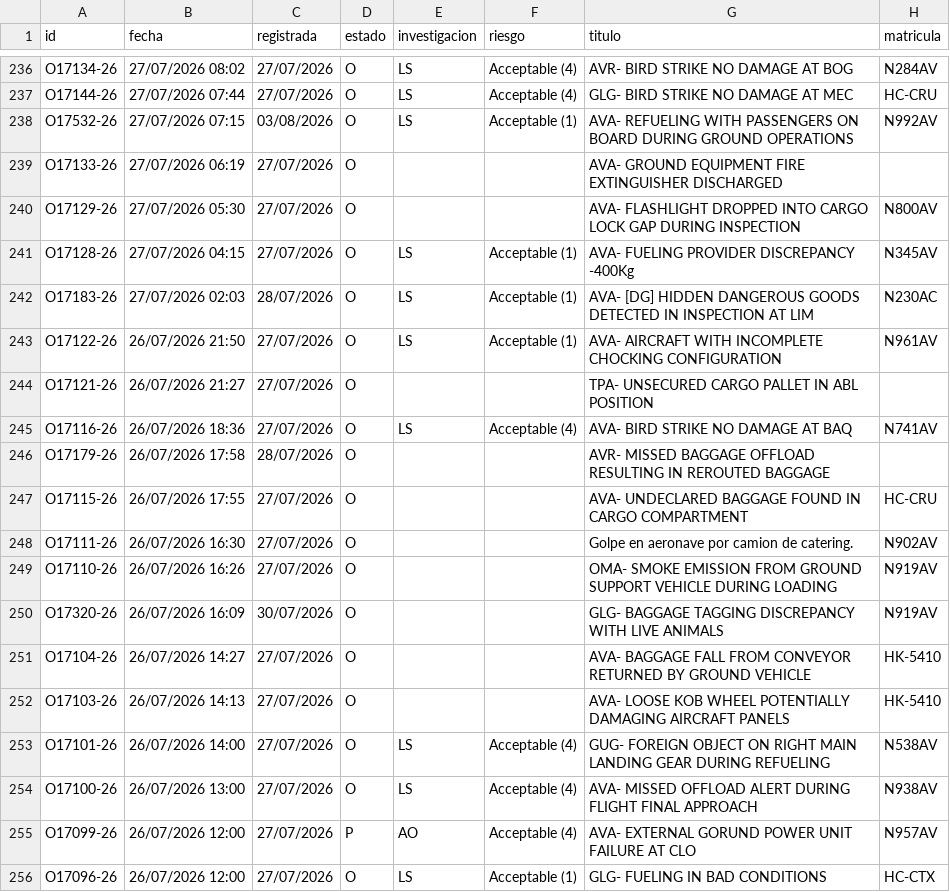
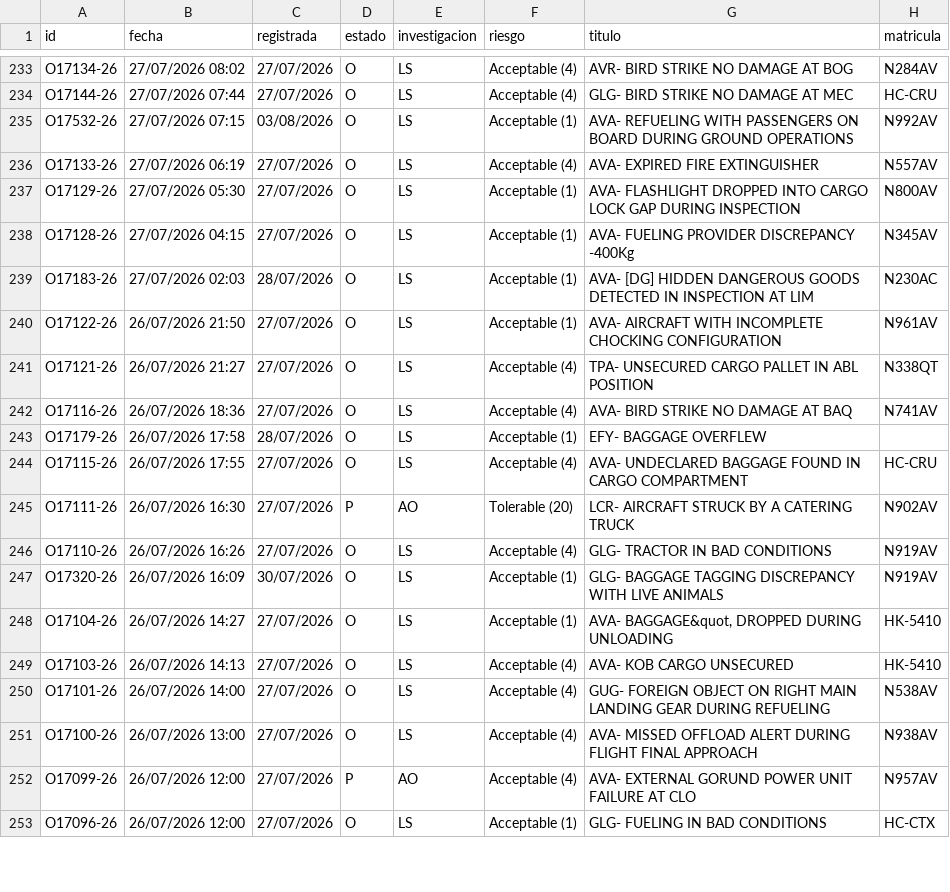
Before and after one commit to luibernip/segops, a CSV file: bitacora_grh_real.csv, drawn as a sheet; only a part is shown, gaps mark what is left out; the diff covers the shown part only.

```diff
--- a/bitacora_grh_real.csv
+++ b/bitacora_grh_real.csv
@@ -238,4 +235,4 @@ O17144-26;27/07/2026 07:44;27/07/2026;O;LS;Acceptable (4);GLG- BIRD STRIKE NO DA
 O17532-26;27/07/2026 07:15;03/08/2026;O;LS;Acceptable (1);AVA- REFUELING WITH PASSENGERS ON BOARD DURING GROUND OPERATIONS;N992AV
-O17133-26;27/07/2026 06:19;27/07/2026;O;;;AVA- GROUND EQUIPMENT FIRE EXTINGUISHER DISCHARGED;
-O17129-26;27/07/2026 05:30;27/07/2026;O;;;AVA- FLASHLIGHT DROPPED INTO CARGO LOCK GAP DURING INSPECTION;N800AV
+O17133-26;27/07/2026 06:19;27/07/2026;O;LS;Acceptable (4);AVA- EXPIRED FIRE EXTINGUISHER;N557AV
+O17129-26;27/07/2026 05:30;27/07/2026;O;LS;Acceptable (1);AVA- FLASHLIGHT DROPPED INTO CARGO LOCK GAP DURING INSPECTION;N800AV
 O17128-26;27/07/2026 04:15;27/07/2026;O;LS;Acceptable (1);AVA- FUELING PROVIDER DISCREPANCY -400Kg;N345AV
@@ -243,11 +240,11 @@ O17183-26;27/07/2026 02:03;28/07/2026;O;LS;Acceptable (1);AVA- [DG] HIDDEN DANGE
 O17122-26;26/07/2026 21:50;27/07/2026;O;LS;Acceptable (1);AVA- AIRCRAFT WITH INCOMPLETE CHOCKING CONFIGURATION;N961AV
-O17121-26;26/07/2026 21:27;27/07/2026;O;;;TPA- UNSECURED CARGO PALLET IN ABL POSITION;
+O17121-26;26/07/2026 21:27;27/07/2026;O;LS;Acceptable (4);TPA- UNSECURED CARGO PALLET IN ABL POSITION;N338QT
 O17116-26;26/07/2026 18:36;27/07/2026;O;LS;Acceptable (4);AVA- BIRD STRIKE NO DAMAGE AT BAQ;N741AV
-O17179-26;26/07/2026 17:58;28/07/2026;O;;;AVR- MISSED BAGGAGE OFFLOAD RESULTING IN REROUTED BAGGAGE;
-O17115-26;26/07/2026 17:55;27/07/2026;O;;;AVA- UNDECLARED BAGGAGE FOUND IN CARGO COMPARTMENT;HC-CRU
-O17111-26;26/07/2026 16:30;27/07/2026;O;;;Golpe en aeronave por camion de catering.;N902AV
-O17110-26;26/07/2026 16:26;27/07/2026;O;;;OMA- SMOKE EMISSION FROM GROUND SUPPORT VEHICLE DURING LOADING;N919AV
-O17320-26;26/07/2026 16:09;30/07/2026;O;;;GLG- BAGGAGE TAGGING DISCREPANCY WITH LIVE ANIMALS;N919AV
-O17104-26;26/07/2026 14:27;27/07/2026;O;;;AVA- BAGGAGE FALL FROM CONVEYOR RETURNED BY GROUND VEHICLE;HK-5410
-O17103-26;26/07/2026 14:13;27/07/2026;O;;;AVA- LOOSE KOB WHEEL POTENTIALLY DAMAGING AIRCRAFT PANELS;HK-5410
+O17179-26;26/07/2026 17:58;28/07/2026;O;LS;Acceptable (1);EFY- BAGGAGE OVERFLEW;
+O17115-26;26/07/2026 17:55;27/07/2026;O;LS;Acceptable (4);AVA- UNDECLARED BAGGAGE FOUND IN CARGO COMPARTMENT;HC-CRU
+O17111-26;26/07/2026 16:30;27/07/2026;P;AO;Tolerable (20);LCR- AIRCRAFT STRUCK BY A CATERING TRUCK;N902AV
+O17110-26;26/07/2026 16:26;27/07/2026;O;LS;Acceptable (4);GLG- TRACTOR IN BAD CONDITIONS;N919AV
+O17320-26;26/07/2026 16:09;30/07/2026;O;LS;Acceptable (1);GLG- BAGGAGE TAGGING DISCREPANCY WITH LIVE ANIMALS;N919AV
+O17104-26;26/07/2026 14:27;27/07/2026;O;LS;Acceptable (1);AVA- BAGGAGE&quot, DROPPED DURING UNLOADING;HK-5410
+O17103-26;26/07/2026 14:13;27/07/2026;O;LS;Acceptable (4);AVA- KOB CARGO UNSECURED;HK-5410
 O17101-26;26/07/2026 14:00;27/07/2026;O;LS;Acceptable (4);GUG- FOREIGN OBJECT ON RIGHT MAIN LANDING GEAR DURING REFUELING;N538AV
```
Also changed, not shown: 4 removed rows and 25 edited cells elsewhere in this file, bitacora_grh.csv, 2 other files.
